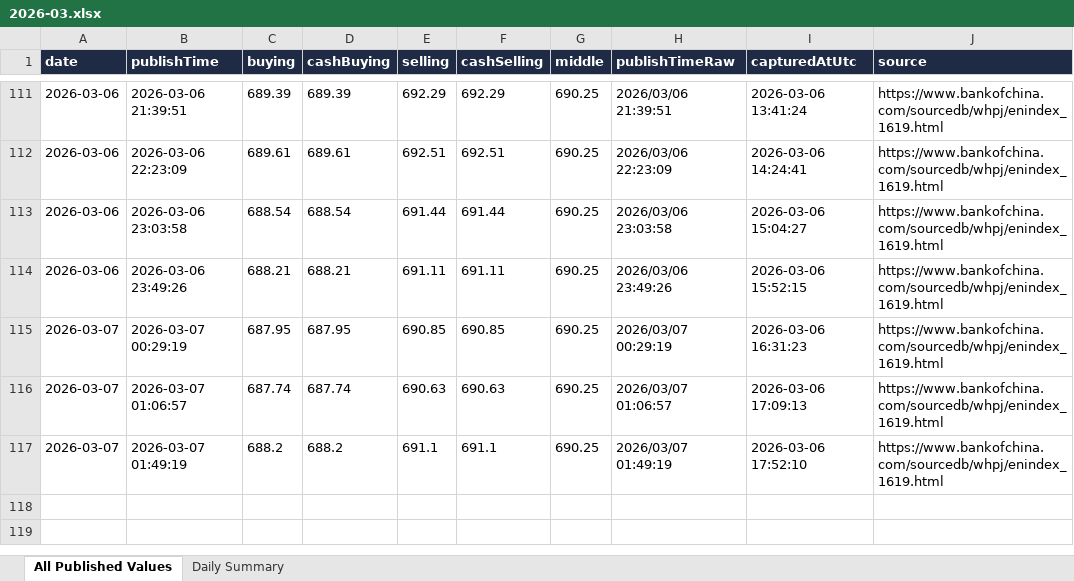
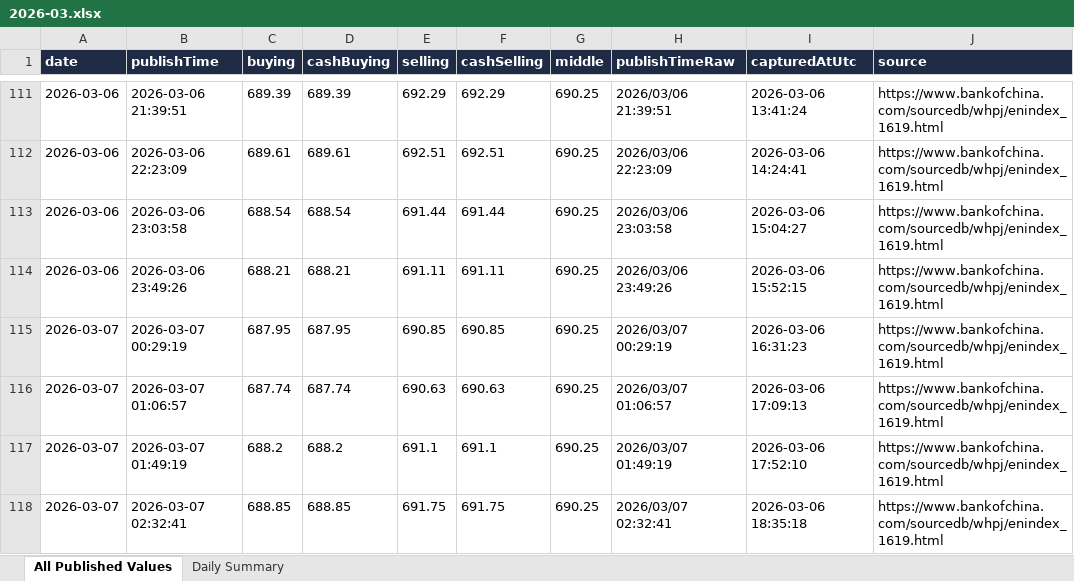
Before and after one commit to lsvkarunkumar/boc-usd-cny-dashboard, an Excel workbook: data/2026/2026-03.xlsx, sheet All Published Values, drawn as a sheet; only a part is shown, gaps mark what is left out; values as stored, in another font and other column widths than the file's, no borders; the diff names each change by its address in the sheet, - before the commit and + after, or states it on an @@ line.

```diff
--- a/data/2026/2026-03.xlsx (sheet All Published Values)
+++ b/data/2026/2026-03.xlsx (sheet All Published Values)
+row 118: 2026-03-07 | 2026-03-07 02:32:41 | 688.85 | 688.85 | 691.75 | 691.75 | 690.25 | 2026/03/07 02:32:41 | 2026-03-06 18:35:18 | https://www.bankofchina.com/sourcedb/whpj/enindex_1619.html
```
Also changed, not shown: sheet Daily Summary, 3 other files.
